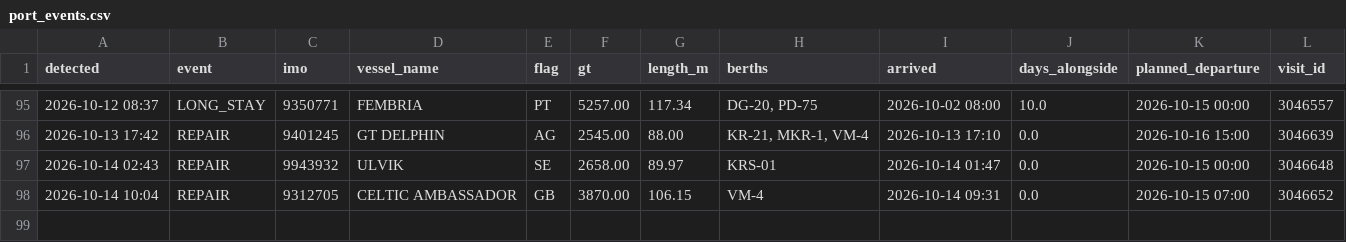
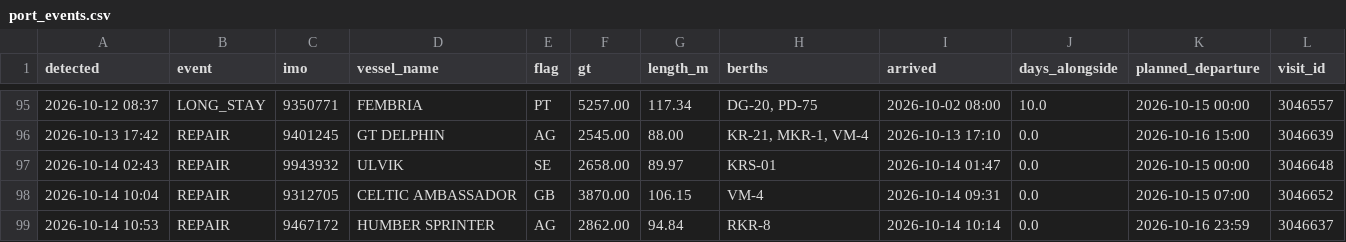
Before and after one commit to papa-lgtm/riga-port-watch, a CSV file: port_events.csv, drawn as a sheet; only a part is shown, gaps mark what is left out; the diff names each change by its address in the sheet, - before the commit and + after, or states it on an @@ line.

```diff
--- a/port_events.csv
+++ b/port_events.csv
+row 99: 2026-10-14 10:53 | REPAIR | 9467172 | HUMBER SPRINTER | AG | 2862.00 | 94.84 | RKR-8 | 2026-10-14 10:14 | 0.0 | 2026-10-16 23:59 | 3046637
```
Also changed, not shown: 3 other files.
